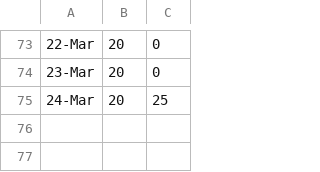
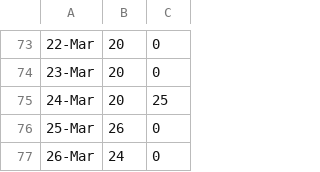
Before and after one commit to zhoubo8308/caipiao, a CSV file: 2018.csv, drawn as a sheet; only a part is shown, gaps mark what is left out.

Commit message:
Update 2018.csv

```diff
--- a/2018.csv
+++ b/2018.csv
@@ -75 +75,3 @@
 24-Mar,20,25
+25-Mar,26,0
+26-Mar,24,0
```
